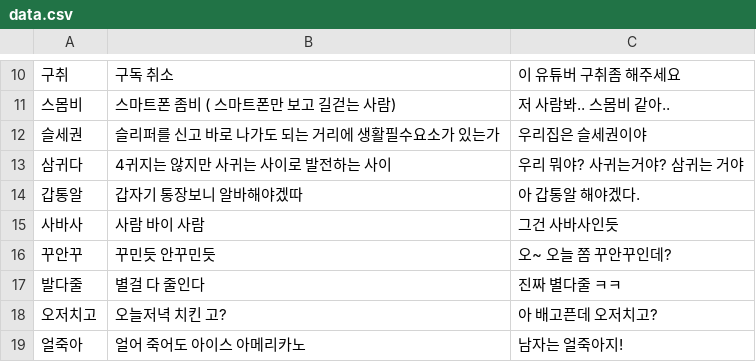
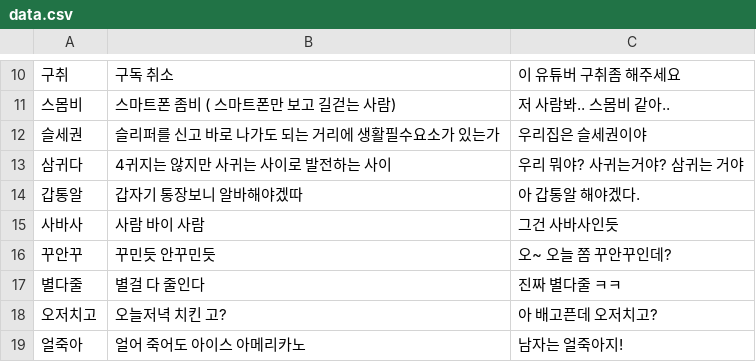
Before and after one commit to sunrinton/server, a CSV file: data.csv, drawn as a sheet; only a part is shown, gaps mark what is left out.

```diff
--- a/data.csv
+++ b/data.csv
@@ -16,3 +16,3 @@
 꾸안꾸,꾸민듯 안꾸민듯,오~ 오늘 쫌 꾸안꾸인데?
-발다줄,별걸 다 줄인다,진짜 별다줄 ㅋㅋ
+별다줄,별걸 다 줄인다,진짜 별다줄 ㅋㅋ
 오저치고,오늘저녁 치킨 고?,아 배고픈데 오저치고?
```
